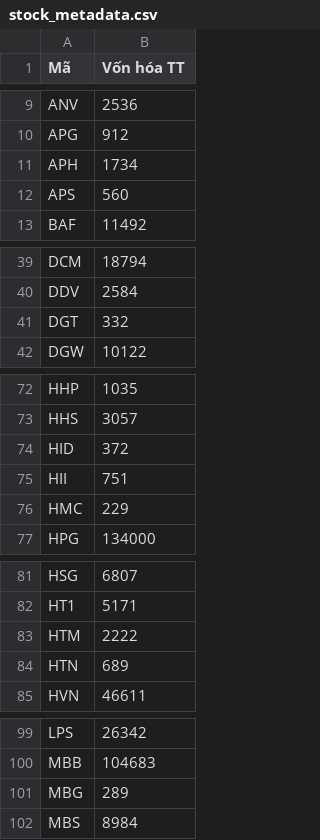
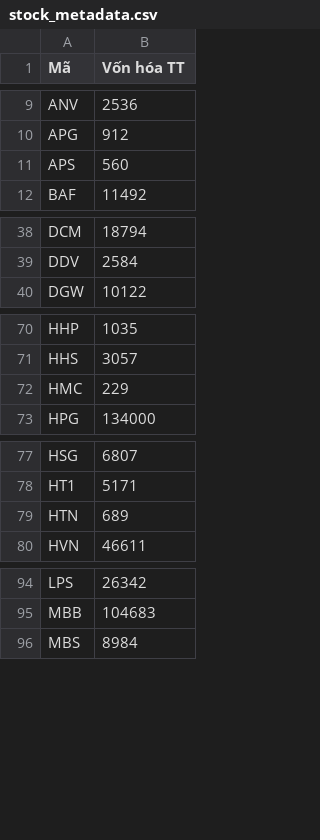
Before and after one commit to yunaduong2022-prog/tram-tin-hieu-ck, a CSV file: data/stock_metadata.csv, drawn as a sheet; only a part is shown, gaps mark what is left out; the diff covers the shown part only; the diff names each change by its address in the sheet, - before the commit and + after, or states it on an @@ line.

```diff
--- a/data/stock_metadata.csv
+++ b/data/stock_metadata.csv
-row 11: APH | 1734
-row 41: DGT | 332
-row 74: HID | 372
-row 75: HII | 751
-row 83: HTM | 2222
-row 101: MBG | 289
```
Also changed, not shown: 3 removed rows elsewhere in this file, data/fundamentals.csv, 2 other files.
